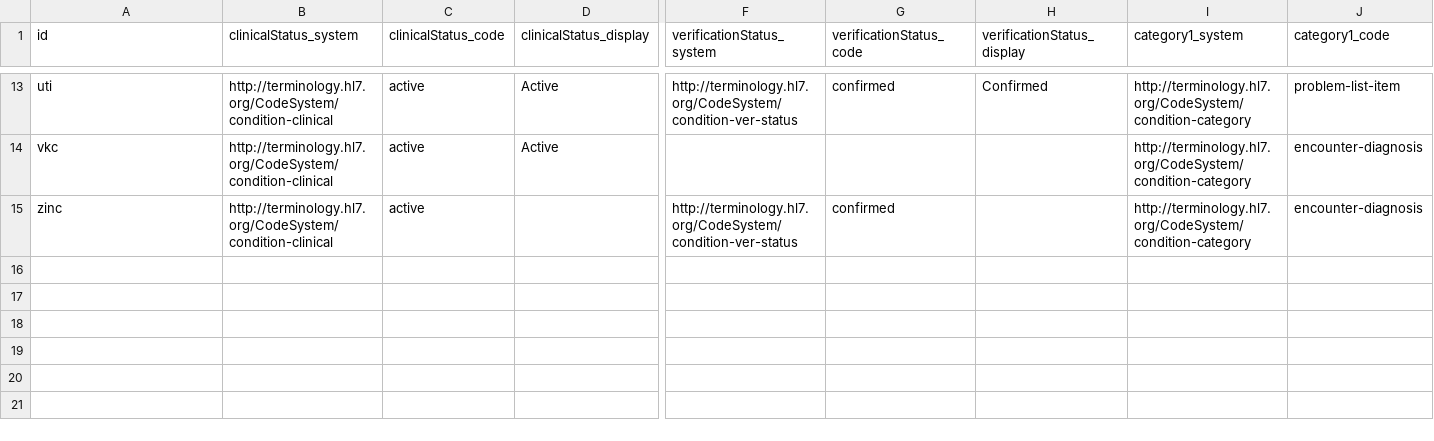
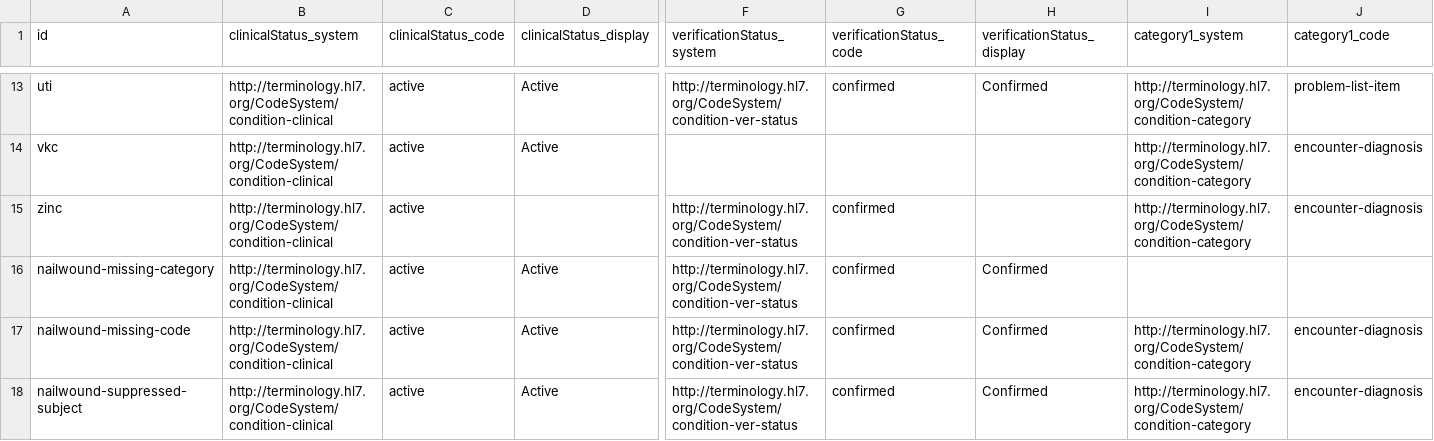
Before and after one commit to hl7au/au-fhir-test-data-utils, a CSV file: testdata-csv/AU Core Sample Data - Condition.csv, drawn as a sheet; only a part is shown, gaps mark what is left out; rows hold the shown columns only; the diff names each change by its address in the sheet, - before the commit and + after, or states it on an @@ line.

Commit message:
Added missing data support in CSV2Condition.map

```diff
--- a/testdata-csv/AU Core Sample Data - Condition.csv
+++ b/testdata-csv/AU Core Sample Data - Condition.csv
+row 16: nailwound-missing-category | http://terminology.hl7.org/CodeSystem/condition-clinical | active | Active | http://terminology.hl7.org/CodeSystem/condition-ver-status | confirmed | Confirmed
+row 17: nailwound-missing-code | http://terminology.hl7.org/CodeSystem/condition-clinical | active | Active | http://terminology.hl7.org/CodeSystem/condition-ver-status | confirmed | Confirmed | http://terminology.hl7.org/CodeSystem/condition-category | encounter-diagnosis
+row 18: nailwound-suppressed-subject | http://terminology.hl7.org/CodeSystem/condition-clinical | active | Active | http://terminology.hl7.org/CodeSystem/condition-ver-status | confirmed | Confirmed | http://terminology.hl7.org/CodeSystem/condition-category | encounter-diagnosis
```
